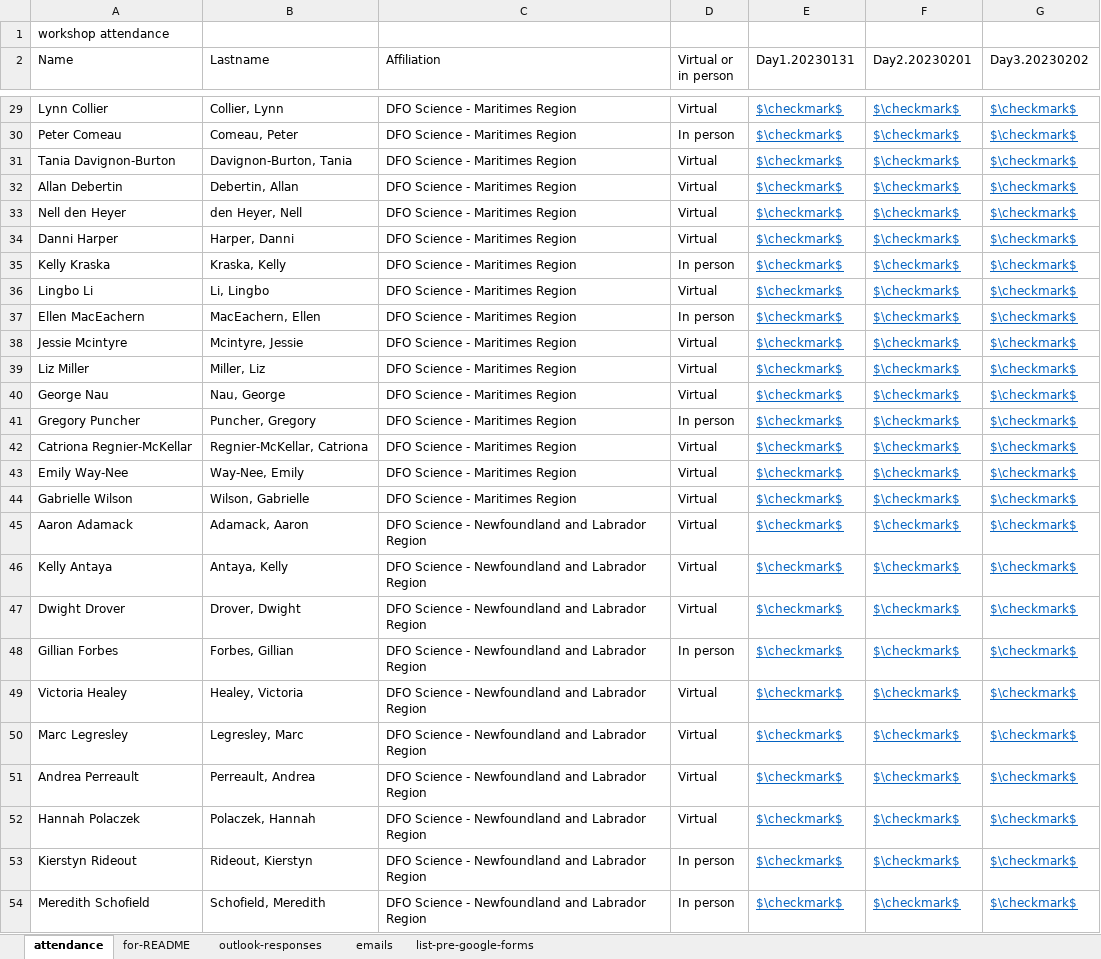
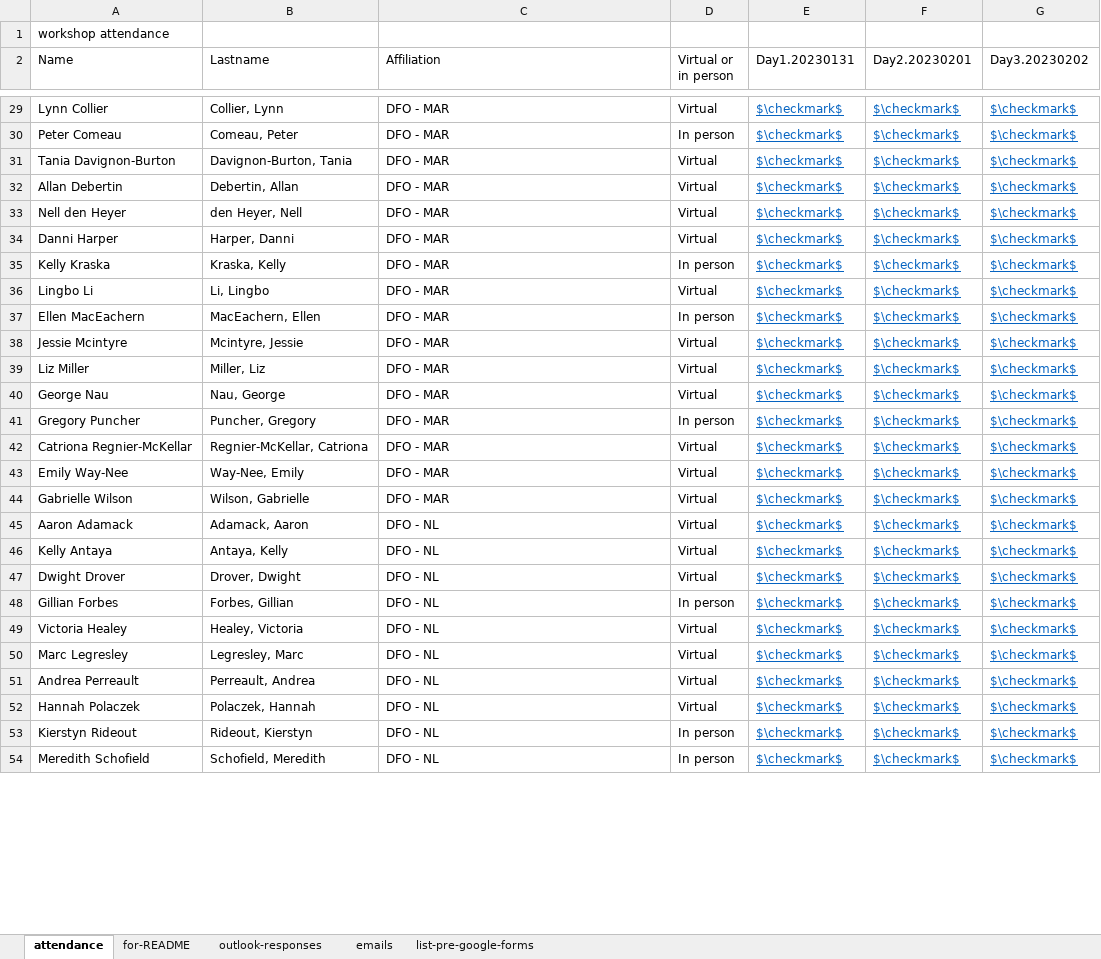
Before and after one commit to TESA-workshops/ageing-best-practices-2023, an Excel workbook: planning/workshop-participants.xlsx, sheet attendance, drawn as a sheet; only a part is shown, gaps mark what is left out; values as stored, in another font and other column widths than the file's, no borders; the diff covers the shown part only; the diff names each change by its address in the sheet, - before the commit and + after, or states it on an @@ line.

```diff
--- a/planning/workshop-participants.xlsx (sheet attendance)
+++ b/planning/workshop-participants.xlsx (sheet attendance)
-C29:C44 (Affiliation): DFO Science - Maritimes Region
+C29:C44 (Affiliation): DFO - MAR
-C45:C54 (Affiliation): DFO Science - Newfoundland and Labrador Region
+C45:C54 (Affiliation): DFO - NL
```
Also changed, not shown: 1 added row and 50 edited cells elsewhere in this sheet, sheet for-README, sheet outlook-responses, formulas that keep their value, 9 other files.
